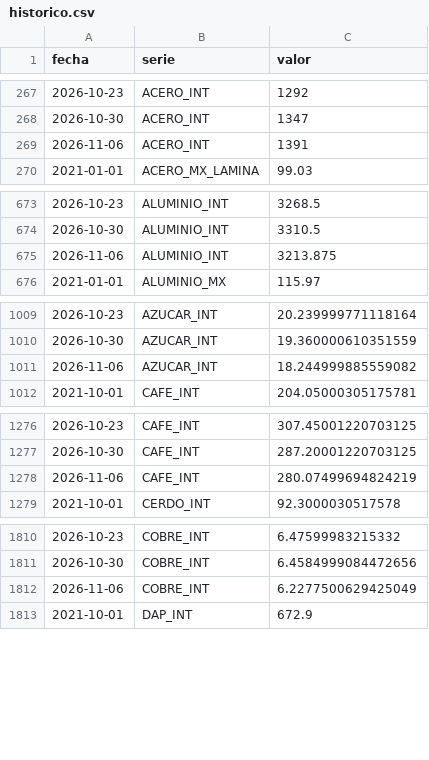
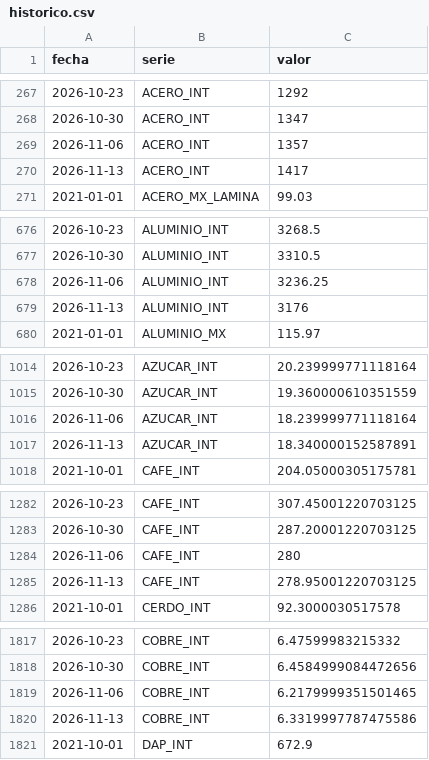
Before and after one commit to achapa-gif/Monitor-Commodities, a CSV file: data/historico.csv, drawn as a sheet; only a part is shown, gaps mark what is left out; the diff covers the shown part only.

```diff
--- a/data/historico.csv
+++ b/data/historico.csv
@@ -268,3 +268,4 @@ fecha,serie,valor
 2026-10-30,ACERO_INT,1347
-2026-11-06,ACERO_INT,1391
+2026-11-06,ACERO_INT,1357
+2026-11-13,ACERO_INT,1417
 2021-01-01,ACERO_MX_LAMINA,99.03
@@ -674,3 +677,4 @@ fecha,serie,valor
 2026-10-30,ALUMINIO_INT,3310.5
-2026-11-06,ALUMINIO_INT,3213.875
+2026-11-06,ALUMINIO_INT,3236.25
+2026-11-13,ALUMINIO_INT,3176
 2021-01-01,ALUMINIO_MX,115.97
@@ -1010,3 +1015,4 @@ fecha,serie,valor
 2026-10-30,AZUCAR_INT,19.360000610351559
-2026-11-06,AZUCAR_INT,18.244999885559082
+2026-11-06,AZUCAR_INT,18.239999771118164
+2026-11-13,AZUCAR_INT,18.340000152587891
 2021-10-01,CAFE_INT,204.05000305175781
@@ -1277,3 +1283,4 @@ fecha,serie,valor
 2026-10-30,CAFE_INT,287.20001220703125
-2026-11-06,CAFE_INT,280.07499694824219
+2026-11-06,CAFE_INT,280
+2026-11-13,CAFE_INT,278.95001220703125
 2021-10-01,CERDO_INT,92.3000030517578
@@ -1811,3 +1818,4 @@ fecha,serie,valor
 2026-10-30,COBRE_INT,6.4584999084472656
-2026-11-06,COBRE_INT,6.2277500629425049
+2026-11-06,COBRE_INT,6.2179999351501465
+2026-11-13,COBRE_INT,6.3319997787475586
 2021-10-01,DAP_INT,672.9
```
Also changed, not shown: 14 added rows and 4 edited cells elsewhere in this file, 3 other files.
